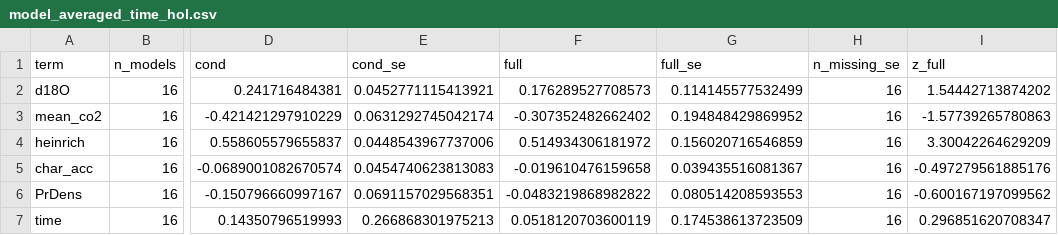
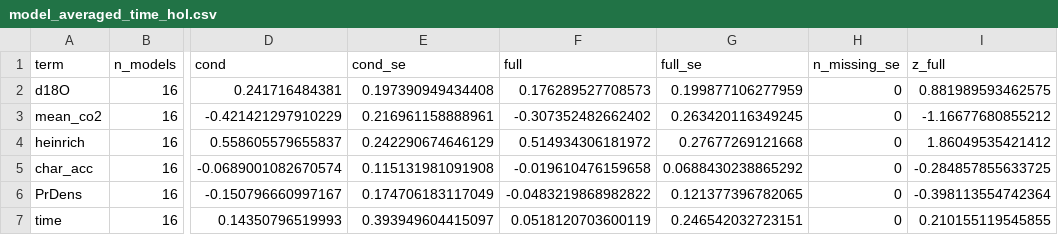
Before and after one commit to QuinnAsena/tulane-new, a CSV file: results/ocfs/model_averaged_time_hol.csv, drawn as a sheet; only a part is shown, gaps mark what is left out; the diff names each change by its address in the sheet, - before the commit and + after, or states it on an @@ line.

```diff
--- a/results/ocfs/model_averaged_time_hol.csv
+++ b/results/ocfs/model_averaged_time_hol.csv
-E2 (cond_se): 0.0452771115413921
+E2 (cond_se): 0.197390949434408
-G2 (full_se): 0.114145577532499
+G2 (full_se): 0.199877106277959
-H2:H7 (n_missing_se): 16
+H2:H7 (n_missing_se): 0
-I2 (z_full): 1.54442713874202
+I2 (z_full): 0.881989593462575
-E3 (cond_se): 0.0631292745042174
+E3 (cond_se): 0.216961158888961
-G3 (full_se): 0.194848429869952
+G3 (full_se): 0.263420116349245
-I3 (z_full): -1.57739265780863
+I3 (z_full): -1.16677680855212
-E4 (cond_se): 0.0448543967737006
+E4 (cond_se): 0.242290674646129
-G4 (full_se): 0.156020716546859
+G4 (full_se): 0.27677269121668
-I4 (z_full): 3.30042264629209
+I4 (z_full): 1.86049535421412
-E5 (cond_se): 0.0454740623813083
+E5 (cond_se): 0.115131981091908
-G5 (full_se): 0.039435516081367
+G5 (full_se): 0.0688430238865292
-I5 (z_full): -0.497279561885176
+I5 (z_full): -0.284857855633725
-E6 (cond_se): 0.0691157029568351
+E6 (cond_se): 0.174706183117049
-G6 (full_se): 0.080514208593553
+G6 (full_se): 0.121377396782065
-I6 (z_full): -0.600167197099562
+I6 (z_full): -0.398113554742364
-E7 (cond_se): 0.266868301975213
+E7 (cond_se): 0.393949604415097
-G7 (full_se): 0.174538613723509
+G7 (full_se): 0.246542032723151
-I7 (z_full): 0.296851620708347
+I7 (z_full): 0.210155119545855
```
Also changed, not shown: results/ocfs/model_averaged_time_lin.csv, 6 other files.
